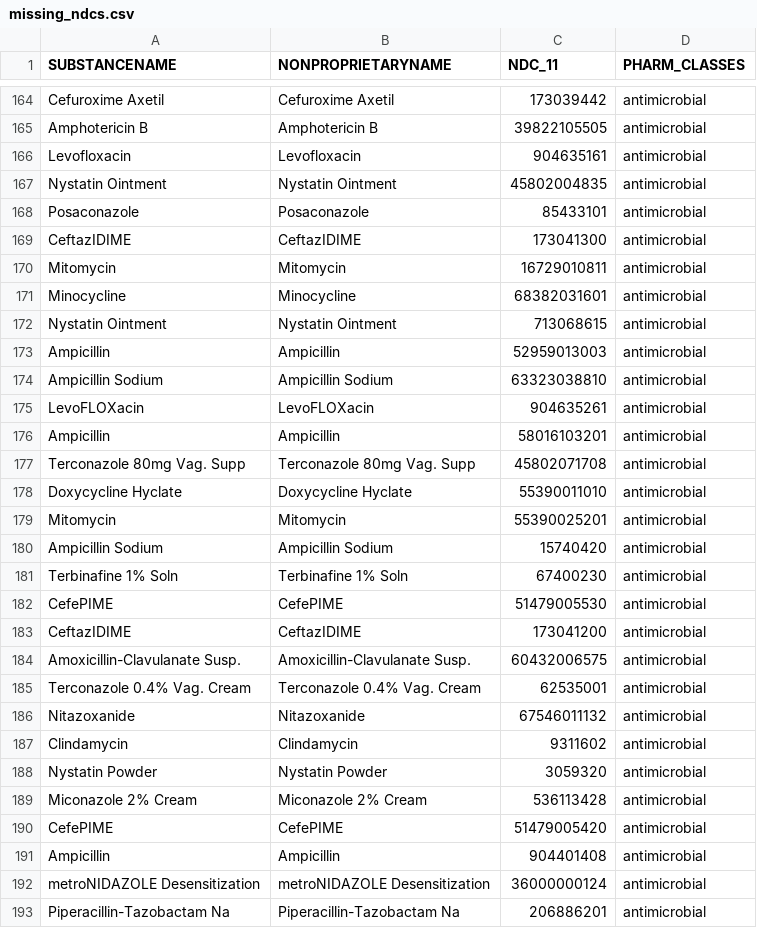
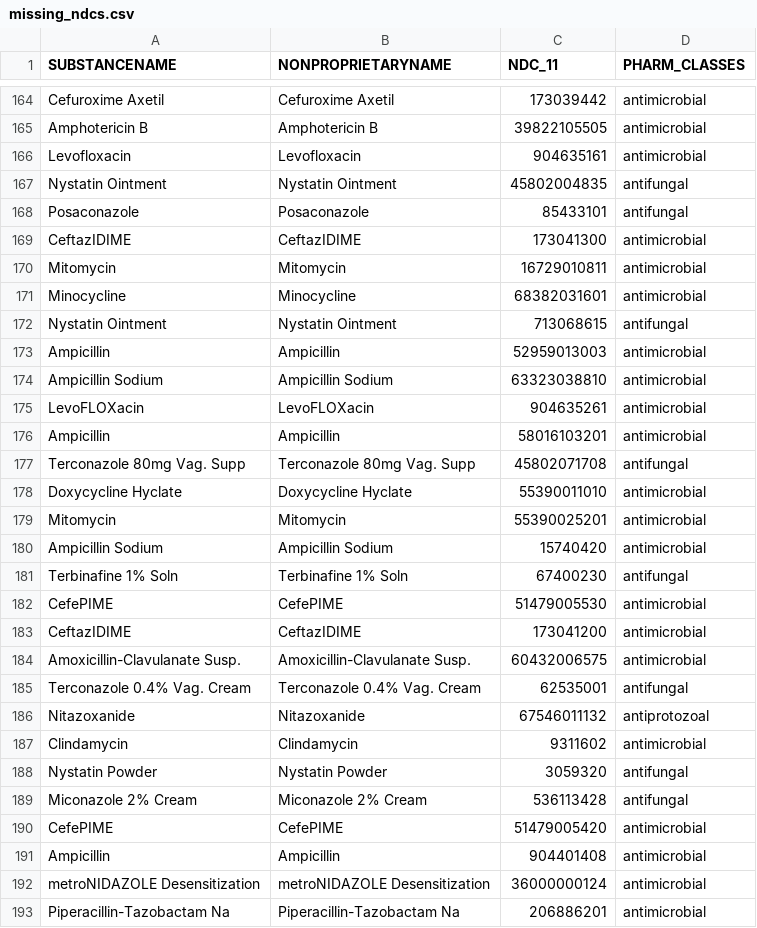
Before and after one commit to CAMO-NET-LIV/MIMER, a CSV file: inst/extdata/ndcxls/missing_ndcs.csv, drawn as a sheet; only a part is shown, gaps mark what is left out; the diff covers the shown part only.

Commit message:
update missing_ndcs.csv classes

```diff
--- a/inst/extdata/ndcxls/missing_ndcs.csv
+++ b/inst/extdata/ndcxls/missing_ndcs.csv
@@ -166,4 +166,4 @@ Amphotericin B,Amphotericin B,39822105505,antimicrobial
 Levofloxacin,Levofloxacin,904635161,antimicrobial
-Nystatin Ointment,Nystatin Ointment,45802004835,antimicrobial
-Posaconazole,Posaconazole,85433101,antimicrobial
+Nystatin Ointment,Nystatin Ointment,45802004835,antifungal
+Posaconazole,Posaconazole,85433101,antifungal
 CeftazIDIME,CeftazIDIME,173041300,antimicrobial
@@ -171,3 +171,3 @@ Mitomycin,Mitomycin,16729010811,antimicrobial
 Minocycline,Minocycline,68382031601,antimicrobial
-Nystatin Ointment,Nystatin Ointment,713068615,antimicrobial
+Nystatin Ointment,Nystatin Ointment,713068615,antifungal
 Ampicillin,Ampicillin,52959013003,antimicrobial
@@ -176,3 +176,3 @@ LevoFLOXacin,LevoFLOXacin,904635261,antimicrobial
 Ampicillin,Ampicillin,58016103201,antimicrobial
-Terconazole 80mg Vag. Supp,Terconazole 80mg Vag. Supp,45802071708,antimicrobial
+Terconazole 80mg Vag. Supp,Terconazole 80mg Vag. Supp,45802071708,antifungal
 Doxycycline Hyclate,Doxycycline Hyclate,55390011010,antimicrobial
@@ -180,3 +180,3 @@ Mitomycin,Mitomycin,55390025201,antimicrobial
 Ampicillin Sodium,Ampicillin Sodium,15740420,antimicrobial
-Terbinafine 1% Soln,Terbinafine 1% Soln,67400230,antimicrobial
+Terbinafine 1% Soln,Terbinafine 1% Soln,67400230,antifungal
 CefePIME,CefePIME,51479005530,antimicrobial
@@ -184,7 +184,7 @@ CeftazIDIME,CeftazIDIME,173041200,antimicrobial
 Amoxicillin-Clavulanate Susp.,Amoxicillin-Clavulanate Susp.,60432006575,antimicrobial
-Terconazole 0.4% Vag. Cream,Terconazole 0.4% Vag. Cream,62535001,antimicrobial
-Nitazoxanide,Nitazoxanide,67546011132,antimicrobial
+Terconazole 0.4% Vag. Cream,Terconazole 0.4% Vag. Cream,62535001,antifungal
+Nitazoxanide,Nitazoxanide,67546011132,antiprotozoal
 Clindamycin,Clindamycin,9311602,antimicrobial
-Nystatin Powder,Nystatin Powder,3059320,antimicrobial
-Miconazole 2% Cream,Miconazole 2% Cream,536113428,antimicrobial
+Nystatin Powder,Nystatin Powder,3059320,antifungal
+Miconazole 2% Cream,Miconazole 2% Cream,536113428,antifungal
 CefePIME,CefePIME,51479005420,antimicrobial
```
Also changed, not shown: 65 edited cells elsewhere in this file.
